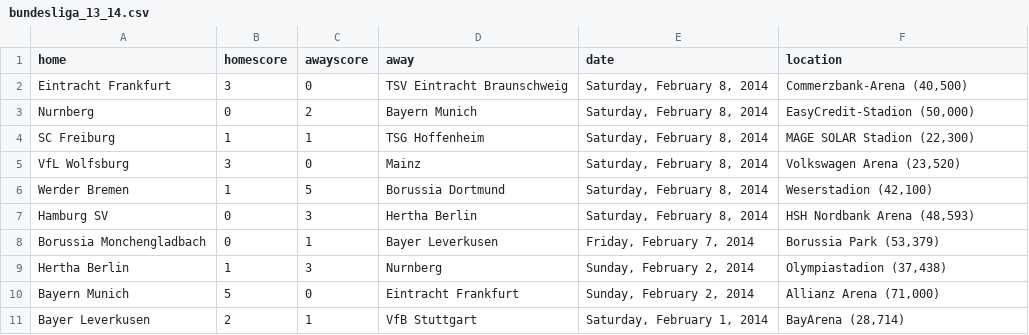
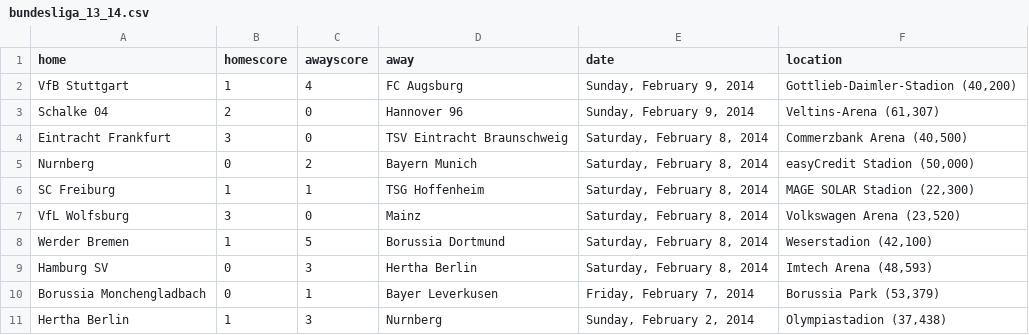
Before and after one commit to llimllib/soccerdata, a CSV file: data/bundesliga_13_14.csv, drawn as a sheet; only a part is shown; the shorter side is filled out with more unchanged rows.

```diff
--- a/data/bundesliga_13_14.csv
+++ b/data/bundesliga_13_14.csv
@@ -1,4 +1,6 @@
 home,homescore,awayscore,away,date,location
-Eintracht Frankfurt,3,0,TSV Eintracht Braunschweig,"Saturday, February 8, 2014","Commerzbank-Arena (40,500)"
-Nurnberg,0,2,Bayern Munich,"Saturday, February 8, 2014","EasyCredit-Stadion (50,000)"
+VfB Stuttgart,1,4,FC Augsburg,"Sunday, February 9, 2014","Gottlieb-Daimler-Stadion (40,200)"
+Schalke 04,2,0,Hannover 96,"Sunday, February 9, 2014","Veltins-Arena (61,307)"
+Eintracht Frankfurt,3,0,TSV Eintracht Braunschweig,"Saturday, February 8, 2014","Commerzbank Arena (40,500)"
+Nurnberg,0,2,Bayern Munich,"Saturday, February 8, 2014","easyCredit Stadion (50,000)"
 SC Freiburg,1,1,TSG Hoffenheim,"Saturday, February 8, 2014","MAGE SOLAR Stadion (22,300)"
@@ -6,3 +8,3 @@ VfL Wolfsburg,3,0,Mainz,"Saturday, February 8, 2014","Volkswagen Arena (23,520)"
 Werder Bremen,1,5,Borussia Dortmund,"Saturday, February 8, 2014","Weserstadion (42,100)"
-Hamburg SV,0,3,Hertha Berlin,"Saturday, February 8, 2014","HSH Nordbank Arena (48,593)"
+Hamburg SV,0,3,Hertha Berlin,"Saturday, February 8, 2014","Imtech Arena (48,593)"
 Borussia Monchengladbach,0,1,Bayer Leverkusen,"Friday, February 7, 2014","Borussia Park (53,379)"
```
Also changed, not shown: data/bpl_13_14.csv, data/eredivisie_13_14.csv, 3 other files.
